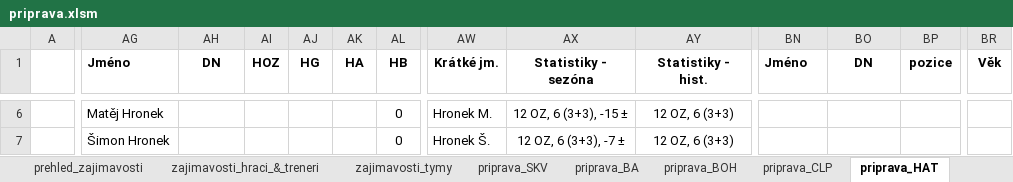
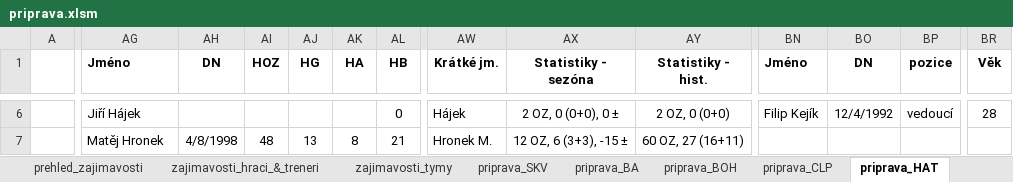
Before and after one commit to klimarichard/ceskyflorbal, an Excel workbook: priprava.xlsm, sheet priprava_HAT, drawn as a sheet; only a part is shown, gaps mark what is left out; values as stored, in another font and other column widths than the file's, no borders; conditional formats not drawn; the diff covers the shown part only; the diff names each change by its address in the sheet, - before the commit and + after, or states it on an @@ line.

```diff
--- a/priprava.xlsm (sheet priprava_HAT)
+++ b/priprava.xlsm (sheet priprava_HAT)
-AG6 (Jméno): Matěj Hronek
+AG6 (Jméno): Jiří Hájek
-AW6 (Krátké jm.): Hronek M.
+AW6 (Krátké jm.): Hájek
-AX6 (Statistiky - sezóna): 12 OZ, 6 (3+3), -15 ±
+AX6 (Statistiky - sezóna): 2 OZ, 0 (0+0), 0 ±
-AY6 (Statistiky - hist.): 12 OZ, 6 (3+3)
+AY6 (Statistiky - hist.): 2 OZ, 0 (0+0)
-BN6 (Jméno): (empty)
+BN6 (Jméno): Filip Kejík
-BO6 (DN): (empty)
+BO6 (DN): 12/4/1992
-BP6 (pozice): (empty)
+BP6 (pozice): vedoucí
-BR6 (Věk): (empty)
+BR6 (Věk): 28
-AG7 (Jméno): Šimon Hronek
+AG7 (Jméno): Matěj Hronek
-AH7 (DN): (empty)
+AH7 (DN): 4/8/1998
-AI7 (HOZ): (empty)
+AI7 (HOZ): 48
-AJ7 (HG): (empty)
+AJ7 (HG): 13
-AK7 (HA): (empty)
+AK7 (HA): 8
-AL7 (HB): 0
+AL7 (HB): 21
-AW7 (Krátké jm.): Hronek Š.
+AW7 (Krátké jm.): Hronek M.
-AX7 (Statistiky - sezóna): 12 OZ, 6 (3+3), -7 ±
+AX7 (Statistiky - sezóna): 12 OZ, 6 (3+3), -15 ±
-AY7 (Statistiky - hist.): 12 OZ, 6 (3+3)
+AY7 (Statistiky - hist.): 60 OZ, 27 (16+11)
```
Also changed, not shown: 12 added rows, 12 removed rows and 147 edited cells elsewhere in this sheet, sheet prehled, sheet priprava_TAT, sheet priprava_BOH, hidden cells, 4 other files.
